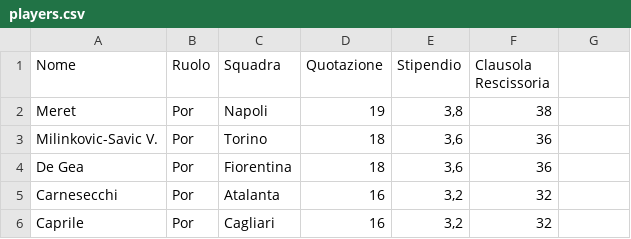
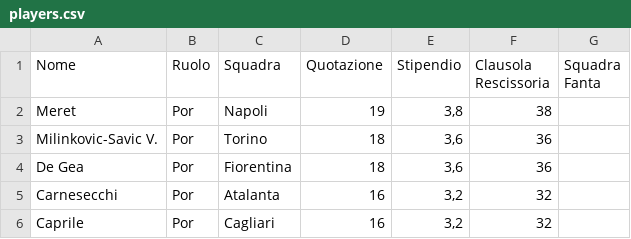
Before and after one commit to ChickenRusping/FantacalcioManageriale, a CSV file: players.csv, drawn as a sheet; only a part is shown; the diff names each change by its address in the sheet, - before the commit and + after, or states it on an @@ line.

Commit message:
Add files via upload

```diff
--- a/players.csv
+++ b/players.csv
-G1: (empty)
+G1: Squadra Fanta
```
